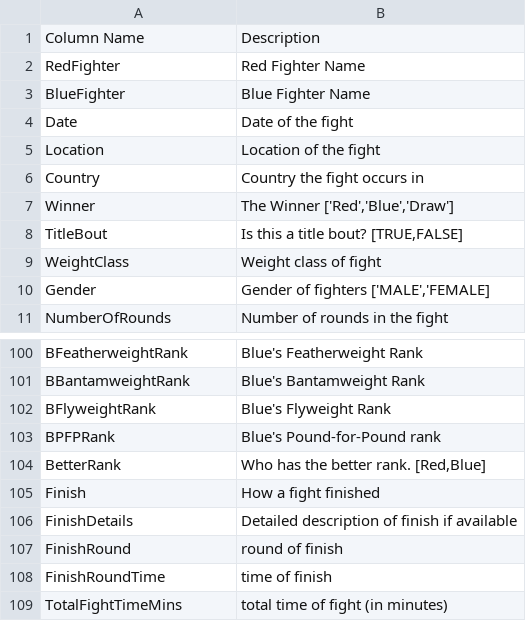
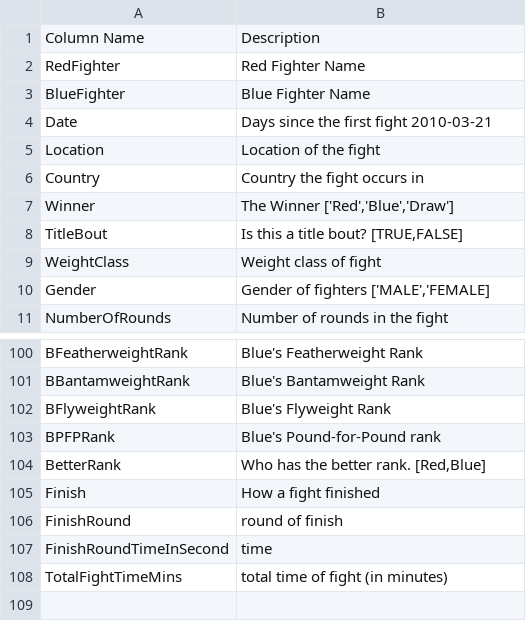
Before and after one commit to giudsv/MLProject, a CSV file: dataset/dataset-description.csv, drawn as a sheet; only a part is shown, gaps mark what is left out.

```diff
--- a/dataset/dataset-description.csv
+++ b/dataset/dataset-description.csv
@@ -3,3 +3,3 @@ RedFighter,Red Fighter Name
 BlueFighter,Blue Fighter Name
-Date,Date of the fight
+Date,Days since the first fight 2010-03-21
 Location,Location of the fight
@@ -105,5 +105,4 @@ BetterRank,"Who has the better rank. [Red,Blue]"
 Finish,How a fight finished
-FinishDetails,Detailed description of finish if available
 FinishRound,round of finish
-FinishRoundTime,time of finish
+FinishRoundTimeInSecond,time
 TotalFightTimeMins,total time of fight (in minutes)
```
Also changed, not shown: 21 other files.
